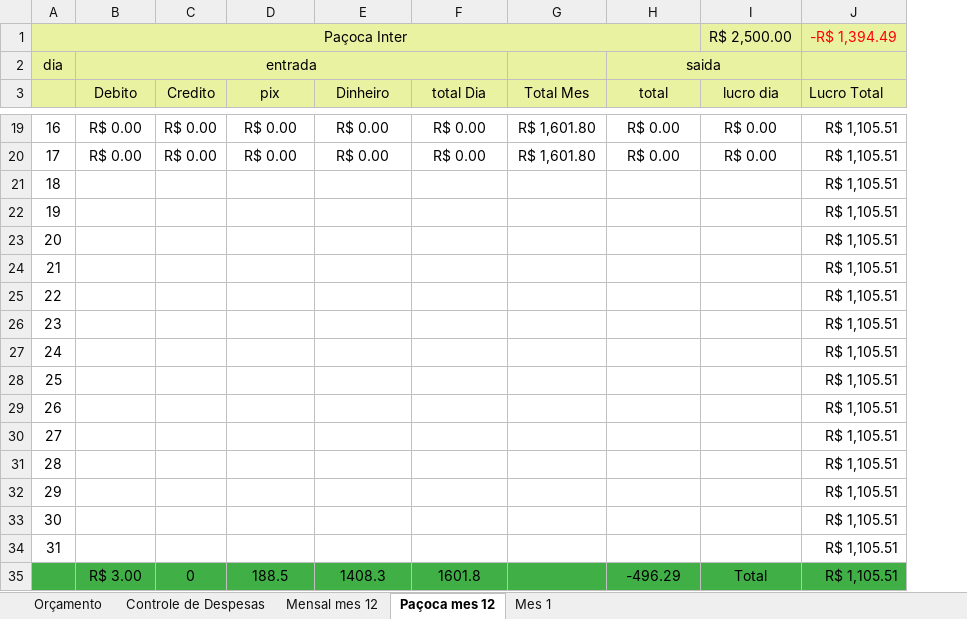
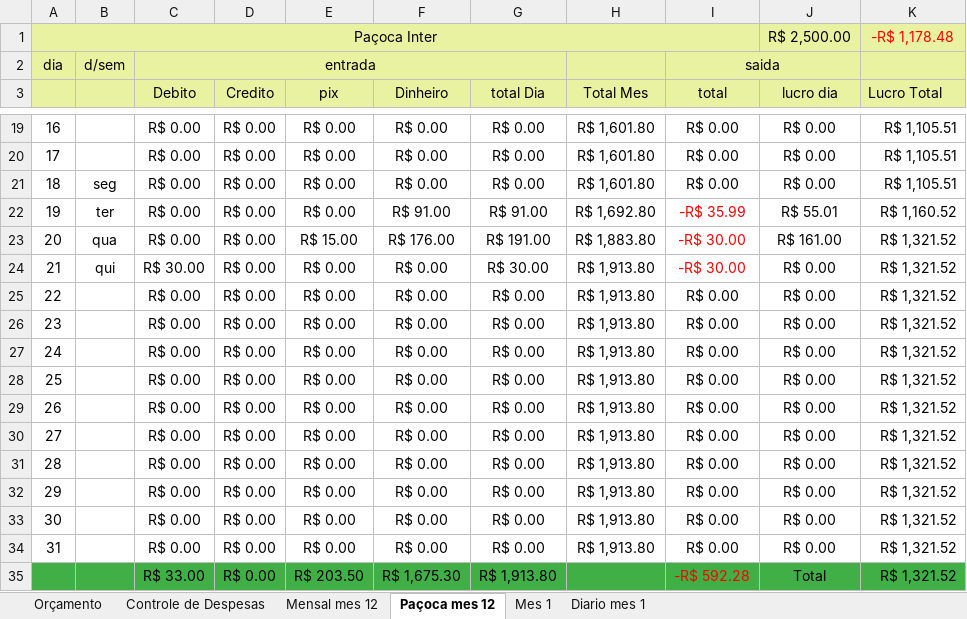
Before and after one commit to LeandroRDS/htdocs, an Excel workbook: finaças/getao 2024.xlsx, sheet Paçoca mes 12, drawn as a sheet; only a part is shown, gaps mark what is left out; values as stored, in another font and other column widths than the file's, no borders; conditional formats not drawn; removed rows and columns are numbered as before the commit, all else as after; the diff names each change by its address in the sheet, - before the commit and + after, or states it on an @@ line.

```diff
--- a/finaças/getao 2024.xlsx (sheet Paçoca mes 12)
+++ b/finaças/getao 2024.xlsx (sheet Paçoca mes 12)
+sheet tab: Diario mes 1
+column B, row 2: d/sem; rows 21-24: seg | ter | qua | qui
-K1 (Lucro Total): -R$ 1,394.49
+K1 (Lucro Total): -R$ 1,178.48
-C21:C23 (Debito): (empty)
+C21:C23 (Debito): R$ 0.00
-D21:D34 (Credito): (empty)
+D21:D34 (Credito): R$ 0.00
-E21:E22 (pix): (empty)
+E21:E22 (pix): R$ 0.00
-F21 (Dinheiro): (empty)
+F21 (Dinheiro): R$ 0.00
-G21 (total Dia): (empty)
+G21 (total Dia): R$ 0.00
-H21 (Total Mes): (empty)
+H21 (Total Mes): R$ 1,601.80
-I21 (total): (empty)
+I21 (total): R$ 0.00
-J21 (lucro dia): (empty)
+J21 (lucro dia): R$ 0.00
-F22 (Dinheiro): (empty)
+F22 (Dinheiro): R$ 91.00
-G22 (total Dia): (empty)
+G22 (total Dia): R$ 91.00
-H22 (Total Mes): (empty)
+H22 (Total Mes): R$ 1,692.80
-I22 (total): (empty)
+I22 (total): -R$ 35.99
-J22 (lucro dia): (empty)
+J22 (lucro dia): R$ 55.01
-K22 (Lucro Total): R$ 1,105.51
+K22 (Lucro Total): R$ 1,160.52
-E23 (pix): (empty)
+E23 (pix): R$ 15.00
-F23 (Dinheiro): (empty)
+F23 (Dinheiro): R$ 176.00
-G23 (total Dia): (empty)
+G23 (total Dia): R$ 191.00
-H23 (Total Mes): (empty)
+H23 (Total Mes): R$ 1,883.80
-I23:I24 (total): (empty)
+I23:I24 (total): -R$ 30.00
-J23 (lucro dia): (empty)
+J23 (lucro dia): R$ 161.00
-K23:K34 (Lucro Total): R$ 1,105.51
+K23:K34 (Lucro Total): R$ 1,321.52
-C24 (Debito): (empty)
+C24 (Debito): R$ 30.00
-E24:E34 (pix): (empty)
+E24:E34 (pix): R$ 0.00
-F24:F34 (Dinheiro): (empty)
+F24:F34 (Dinheiro): R$ 0.00
-G24 (total Dia): (empty)
+G24 (total Dia): R$ 30.00
-H24:H34 (Total Mes): (empty)
+H24:H34 (Total Mes): R$ 1,913.80
-J24:J34 (lucro dia): (empty)
+J24:J34 (lucro dia): R$ 0.00
-C25:C34 (Debito): (empty)
+C25:C34 (Debito): R$ 0.00
-G25:G34 (total Dia): (empty)
+G25:G34 (total Dia): R$ 0.00
-I25:I34 (total): (empty)
+I25:I34 (total): R$ 0.00
-row 35:  | R$ 3.00 | 0 | 188.5 | 1408.3 | 1601.8 |  | -496.29 | Total | R$ 1,105.51
+row 35:  |  | R$ 33.00 | R$ 0.00 | R$ 203.50 | R$ 1,675.30 | R$ 1,913.80 |  | -R$ 592.28 | Total | R$ 1,321.52
```
Also changed, not shown: sheet Mensal mes 12, sheet Mes 1, sheet Orçamento, formulas that keep their value, charts or pictures, 1 other file.
